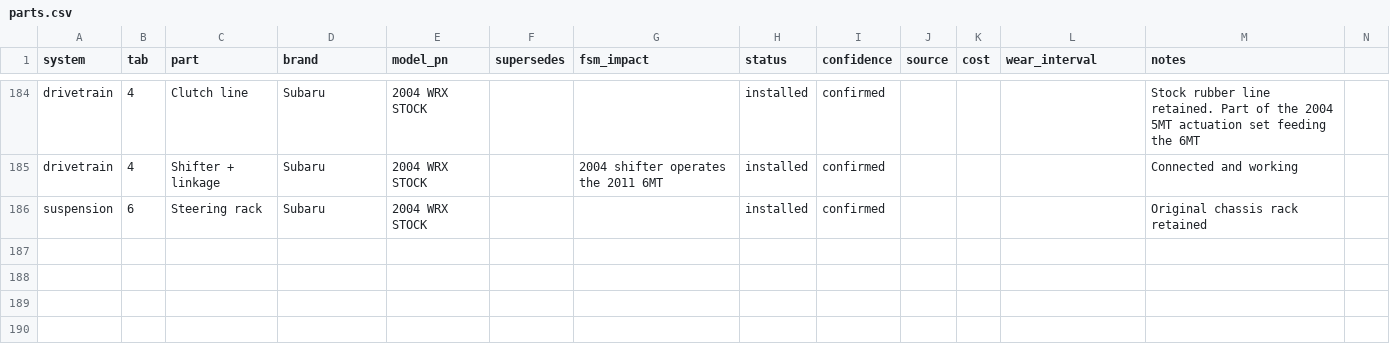
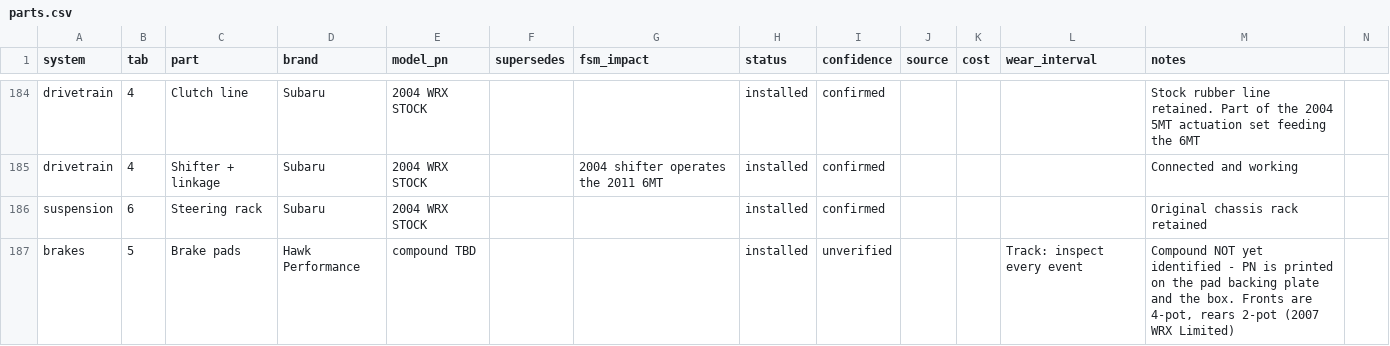
Before and after one commit to SuperCoolAlan/wrx-manifests, a CSV file: as-built/parts.csv, drawn as a sheet; only a part is shown, gaps mark what is left out; rows hold the shown columns only; the diff names each change by its address in the sheet, - before the commit and + after, or states it on an @@ line.

```diff
--- a/as-built/parts.csv
+++ b/as-built/parts.csv
+row 187: brakes | 5 | Brake pads | Hawk Performance | compound TBD |  |  | installed | unverified |  |  | Track: inspect every event | Compound NOT yet identified - PN is printed on the pad backing plate and the box. Fronts are 4-pot, rears 2-pot (2007 WRX Limited)
```
Also changed, not shown: 3 other files.
